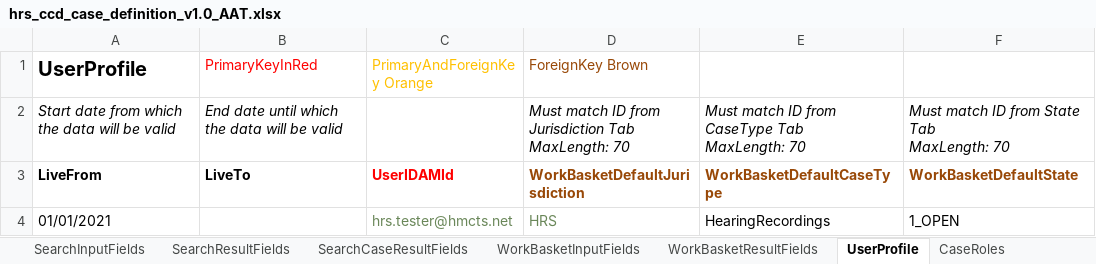
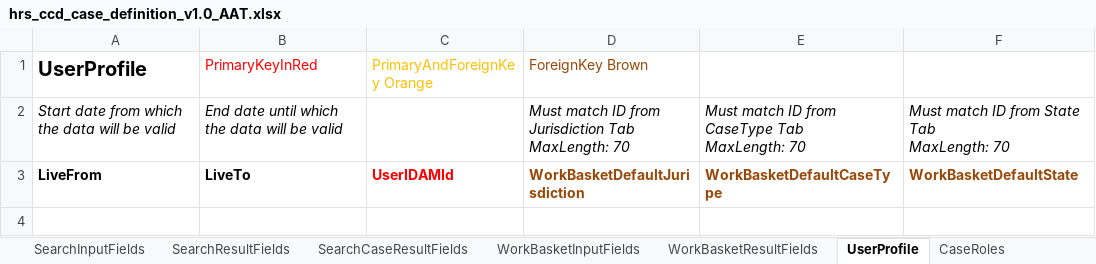
Before and after one commit to uk-gov-mirror/hmcts.em-hrs-api, an Excel workbook: src/functionalTest/resources/hrs_ccd_case_definition_v1.0_AAT.xlsx, sheet UserProfile, drawn as a sheet; values as stored, in another font and other column widths than the file's, no borders; the diff names each change by its address in the sheet, - before the commit and + after, or states it on an @@ line.

Commit message:
remove user profile from ccd definition

```diff
--- a/src/functionalTest/resources/hrs_ccd_case_definition_v1.0_AAT.xlsx (sheet UserProfile)
+++ b/src/functionalTest/resources/hrs_ccd_case_definition_v1.0_AAT.xlsx (sheet UserProfile)
-row 4: 01/01/2021 |  | hrs.tester@hmcts.net | HRS | HearingRecordings | 1_OPEN
```
